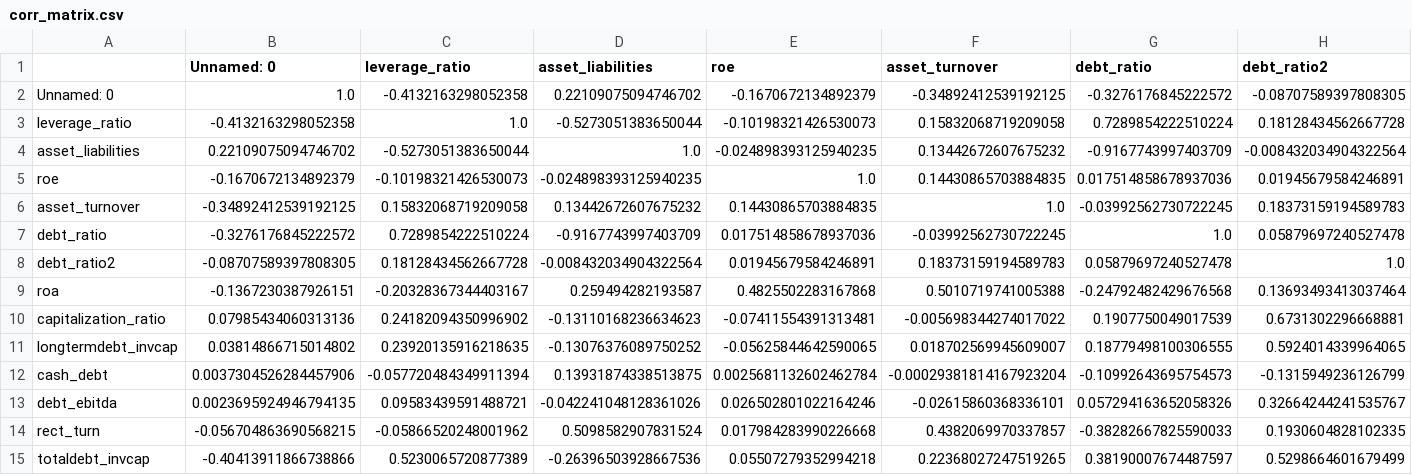
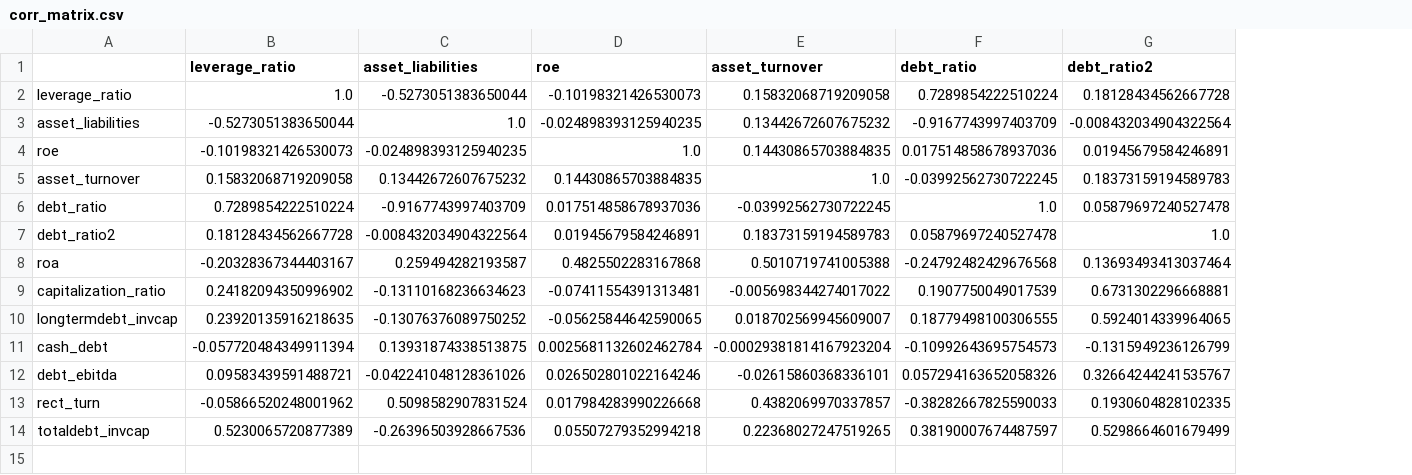
Before and after one commit to sosomeet/Bank_Failure_Prediction_3, a CSV file: 2_data_normalization/eda_out_grouped/tables/corr_matrix.csv, drawn as a sheet; only a part is shown; removed rows and columns are numbered as before the commit, all else as after; rows hold the shown columns only; the diff names each change by its address in the sheet, - before the commit and + after, or states it on an @@ line.

```diff
--- a/2_data_normalization/eda_out_grouped/tables/corr_matrix.csv
+++ b/2_data_normalization/eda_out_grouped/tables/corr_matrix.csv
-column B (Unnamed: 0), rows 3-15: -0.4132163298052358 | 0.22109075094746702 | -0.1670672134892379 | -0.34892412539192125 | -0.3276176845222572 | -0.08707589397808305 | -0.1367230387926151 | 0.07985434060313136 | 0.03814866715014802 | 0.0037304526284457906 | 0.0023695924946794135 | -0.056704863690568215 | -0.40413911866738866
-row 2: Unnamed: 0 | 1.0 | -0.4132163298052358 | 0.22109075094746702 | -0.1670672134892379 | -0.34892412539192125 | -0.3276176845222572 | -0.08707589397808305
```
Also changed, not shown: 2_data_normalization/eda_out_grouped/tables/corr_with_target_numeric.csv, 2_data_normalization/eda_out_grouped/tables/mean_diffs_by_target.csv, 45 other files.
